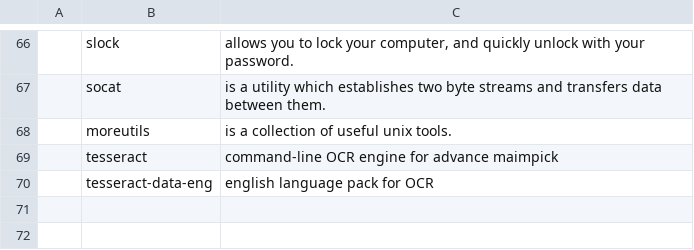
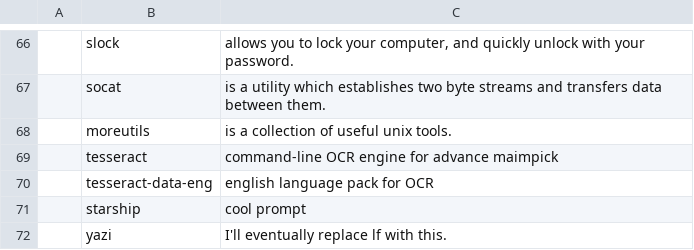
Before and after one commit to lisenhatson/ax, a CSV file: progs.csv, drawn as a sheet; only a part is shown, gaps mark what is left out; the diff names each change by its address in the sheet, - before the commit and + after, or states it on an @@ line.

Commit message:
add starship and yazi

```diff
--- a/progs.csv
+++ b/progs.csv
+row 71:  | starship | cool prompt
+row 72:  | yazi | I'll eventually replace lf with this.
```
